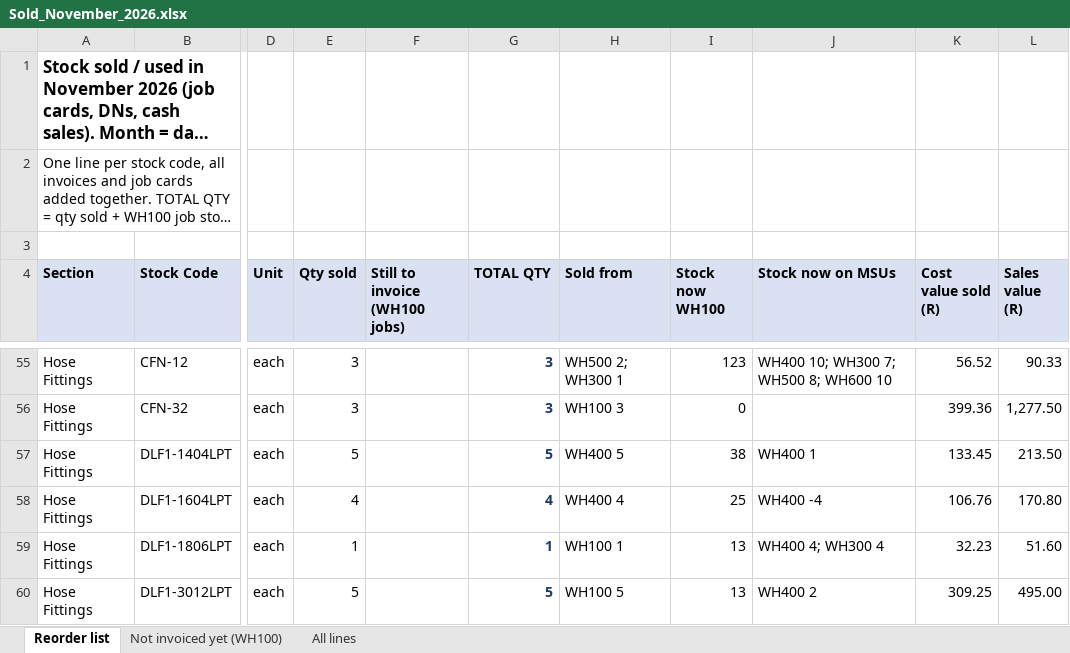
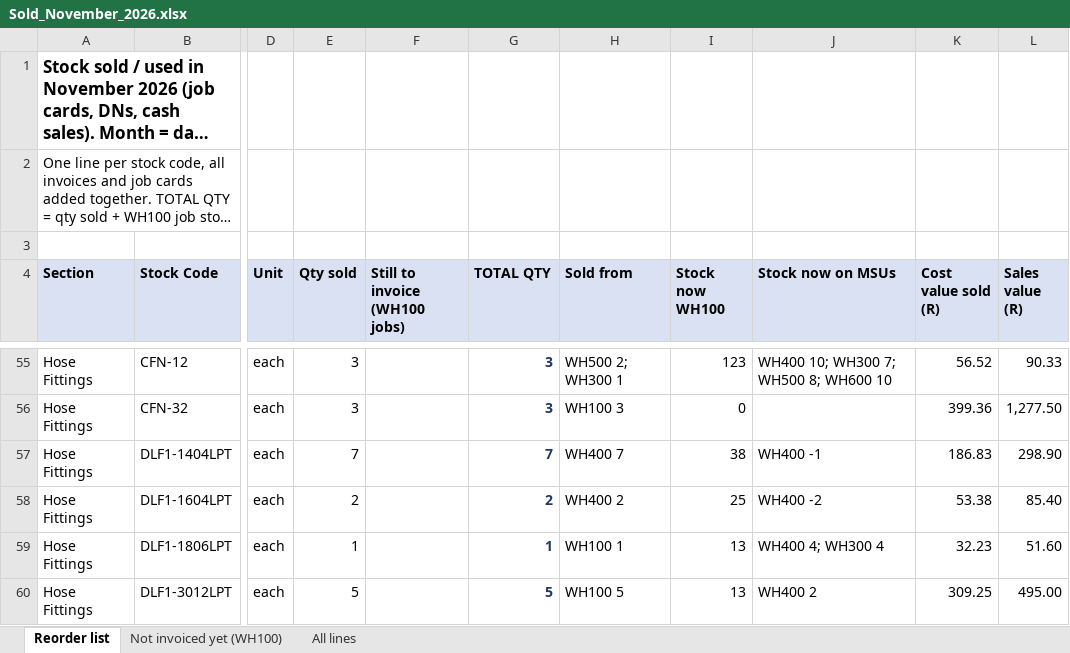
Before and after one commit to MichaelB1300/Pirtek-stock---live, an Excel workbook: Sold_November_2026.xlsx, sheet Reorder list, drawn as a sheet; only a part is shown, gaps mark what is left out; long unchanged cells end in …; values as stored, in another font and other column widths than the file's, no borders; the diff names each change by its address in the sheet, - before the commit and + after, or states it on an @@ line.

```diff
--- a/Sold_November_2026.xlsx (sheet Reorder list)
+++ b/Sold_November_2026.xlsx (sheet Reorder list)
-E57 (Qty sold): 5
+E57 (Qty sold): 7
-G57 (TOTAL QTY): 5
+G57 (TOTAL QTY): 7
-H57 (Sold from): WH400 5
+H57 (Sold from): WH400 7
-J57 (Stock now on MSUs): WH400 1
+J57 (Stock now on MSUs): WH400 -1
-K57 (Cost value sold (R)): 133.45
+K57 (Cost value sold (R)): 186.83
-L57 (Sales value (R)): 213.50
+L57 (Sales value (R)): 298.90
-E58 (Qty sold): 4
+E58 (Qty sold): 2
-G58 (TOTAL QTY): 4
+G58 (TOTAL QTY): 2
-H58 (Sold from): WH400 4
+H58 (Sold from): WH400 2
-J58 (Stock now on MSUs): WH400 -4
+J58 (Stock now on MSUs): WH400 -2
-K58 (Cost value sold (R)): 106.76
+K58 (Cost value sold (R)): 53.38
-L58 (Sales value (R)): 170.80
+L58 (Sales value (R)): 85.40
```
Also changed, not shown: sheet All lines, 2 other files.
